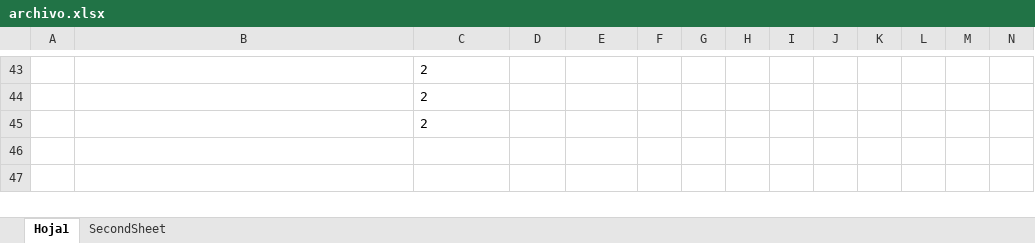
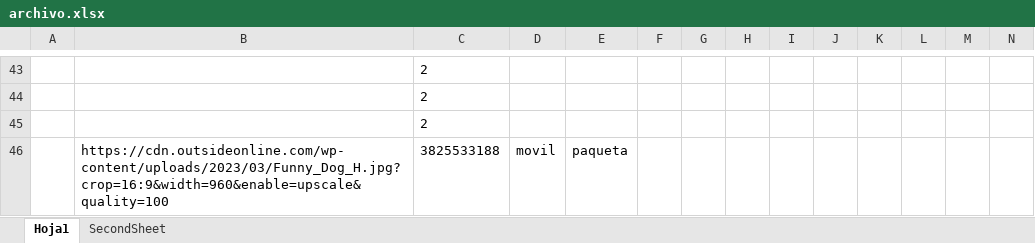
Before and after one commit to DiegoRafaelRamosLlanos/tecnicoIndd, an Excel workbook: proyecto/back/excel/archivo.xlsx, sheet Hoja1, drawn as a sheet; only a part is shown, gaps mark what is left out; values as stored, in another font and other column widths than the file's, no borders; rows hold the shown columns only; the diff names each change by its address in the sheet, - before the commit and + after, or states it on an @@ line.

```diff
--- a/proyecto/back/excel/archivo.xlsx (sheet Hoja1)
+++ b/proyecto/back/excel/archivo.xlsx (sheet Hoja1)
+row 46:  | https://cdn.outsideonline.com/wp-content/uploads/2023/03/Funny_Dog_H.jpg?crop=16:9&width=960&enable=upscale&quality=100 | 3825533188 | movil | paqueta
```
Also changed, not shown: sheet SecondSheet, 5 other files.
